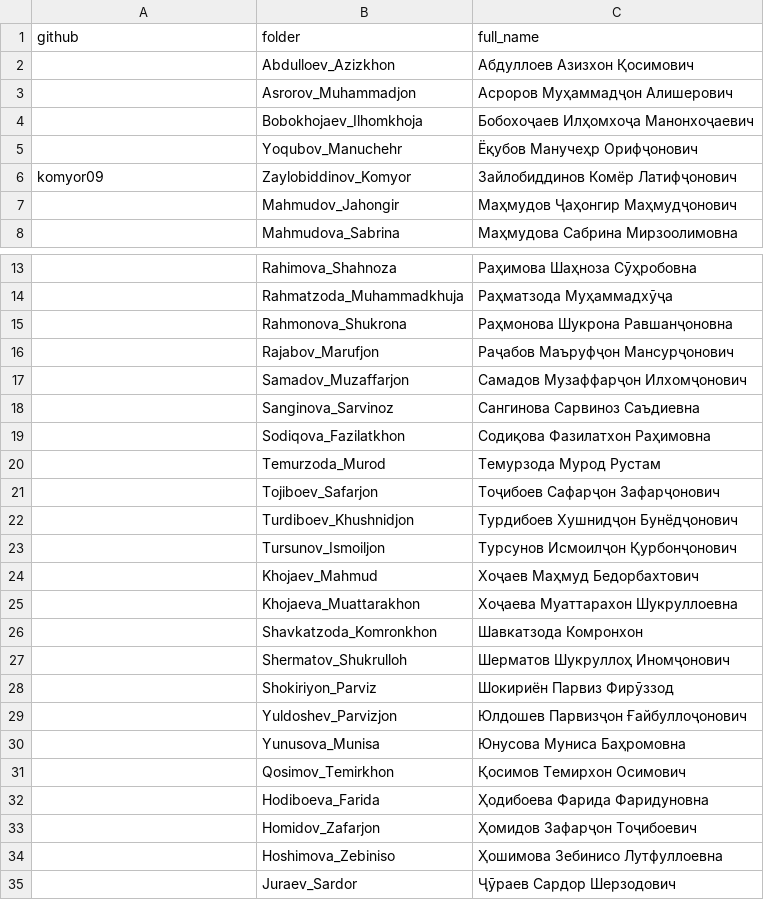
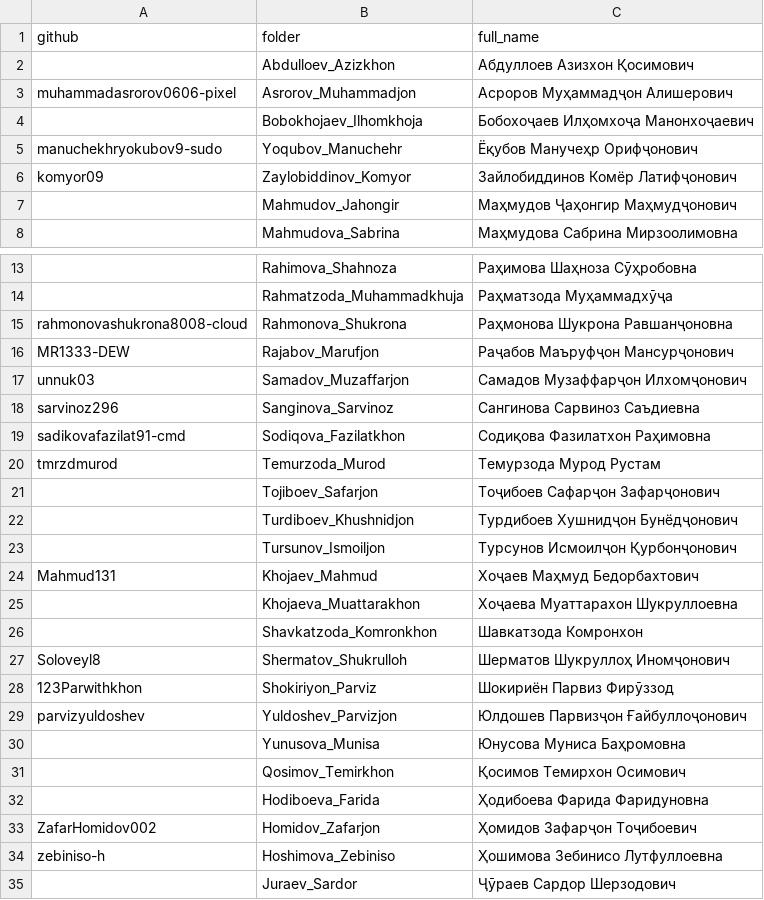
Before and after one commit to komyor09/spec-repo, a CSV file: .classroom/students.csv, drawn as a sheet; only a part is shown, gaps mark what is left out.

Commit message:
added students

```diff
--- a/.classroom/students.csv
+++ b/.classroom/students.csv
@@ -2,5 +2,5 @@ github,folder,full_name
 ,Abdulloev_Azizkhon,Абдуллоев Азизхон Қосимович
-,Asrorov_Muhammadjon,Асроров Муҳаммадҷон Алишерович
+muhammadasrorov0606-pixel,Asrorov_Muhammadjon,Асроров Муҳаммадҷон Алишерович
 ,Bobokhojaev_Ilhomkhoja,Бобохоҷаев Илҳомхоҷа Манонхоҷаевич
-,Yoqubov_Manuchehr,Ёқубов Манучеҳр Орифҷонович
+manuchekhryokubov9-sudo,Yoqubov_Manuchehr,Ёқубов Манучеҳр Орифҷонович
 komyor09,Zaylobiddinov_Komyor,Зайлобиддинов Комёр Латифҷонович
@@ -14,8 +14,8 @@ komyor09,Zaylobiddinov_Komyor,Зайлобиддинов Комёр Латифҷ
 ,Rahmatzoda_Muhammadkhuja,Раҳматзода Муҳаммадхӯҷа
-,Rahmonova_Shukrona,Раҳмонова Шукрона Равшанҷоновна
-,Rajabov_Marufjon,Раҷабов Маъруфҷон Мансурҷонович
-,Samadov_Muzaffarjon,Самадов Музаффарҷон Илхомҷонович
-,Sanginova_Sarvinoz,Сангинова Сарвиноз Саъдиевна
-,Sodiqova_Fazilatkhon,Содиқова Фазилатхон Раҳимовна
-,Temurzoda_Murod,Темурзода Мурод Рустам
+rahmonovashukrona8008-cloud,Rahmonova_Shukrona,Раҳмонова Шукрона Равшанҷоновна
+MR1333-DEW,Rajabov_Marufjon,Раҷабов Маъруфҷон Мансурҷонович
+unnuk03,Samadov_Muzaffarjon,Самадов Музаффарҷон Илхомҷонович
+sarvinoz296,Sanginova_Sarvinoz,Сангинова Сарвиноз Саъдиевна
+sadikovafazilat91-cmd,Sodiqova_Fazilatkhon,Содиқова Фазилатхон Раҳимовна
+tmrzdmurod,Temurzoda_Murod,Темурзода Мурод Рустам
 ,Tojiboev_Safarjon,Тоҷибоев Сафарҷон Зафарҷонович
@@ -23,8 +23,8 @@ komyor09,Zaylobiddinov_Komyor,Зайлобиддинов Комёр Латифҷ
 ,Tursunov_Ismoiljon,Турсунов Исмоилҷон Қурбонҷонович
-,Khojaev_Mahmud,Хоҷаев Маҳмуд Бедорбахтович
+Mahmud131,Khojaev_Mahmud,Хоҷаев Маҳмуд Бедорбахтович
 ,Khojaeva_Muattarakhon,Хоҷаева Муаттарахон Шукруллоевна
 ,Shavkatzoda_Komronkhon,Шавкатзода Комронхон
-,Shermatov_Shukrulloh,Шерматов Шукруллоҳ Иномҷонович
-,Shokiriyon_Parviz,Шокириён Парвиз Фирӯззод
-,Yuldoshev_Parvizjon,Юлдошев Парвизҷон Ғайбуллоҷонович
+Soloveyl8,Shermatov_Shukrulloh,Шерматов Шукруллоҳ Иномҷонович
+123Parwithkhon,Shokiriyon_Parviz,Шокириён Парвиз Фирӯззод
+parvizyuldoshev,Yuldoshev_Parvizjon,Юлдошев Парвизҷон Ғайбуллоҷонович
 ,Yunusova_Munisa,Юнусова Муниса Баҳромовна
@@ -32,4 +32,4 @@ komyor09,Zaylobiddinov_Komyor,Зайлобиддинов Комёр Латифҷ
 ,Hodiboeva_Farida,Ҳодибоева Фарида Фаридуновна
-,Homidov_Zafarjon,Ҳомидов Зафарҷон Тоҷибоевич
-,Hoshimova_Zebiniso,Ҳошимова Зебинисо Лутфуллоевна
+ZafarHomidov002,Homidov_Zafarjon,Ҳомидов Зафарҷон Тоҷибоевич
+zebiniso-h,Hoshimova_Zebiniso,Ҳошимова Зебинисо Лутфуллоевна
 ,Juraev_Sardor,Ҷӯраев Сардор Шерзодович
```
